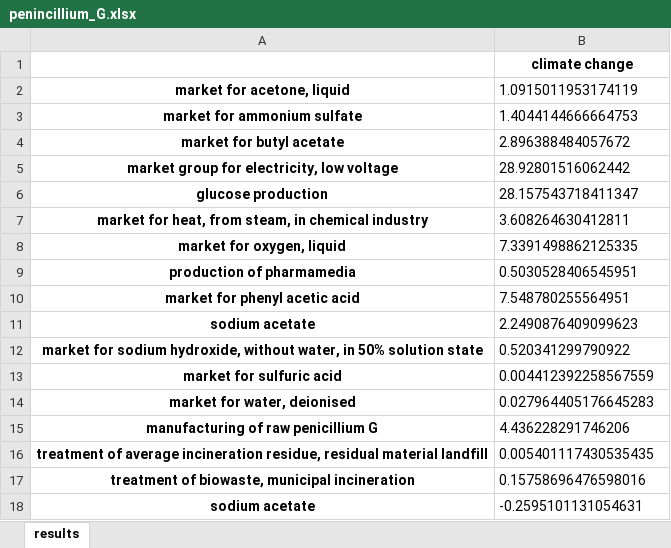
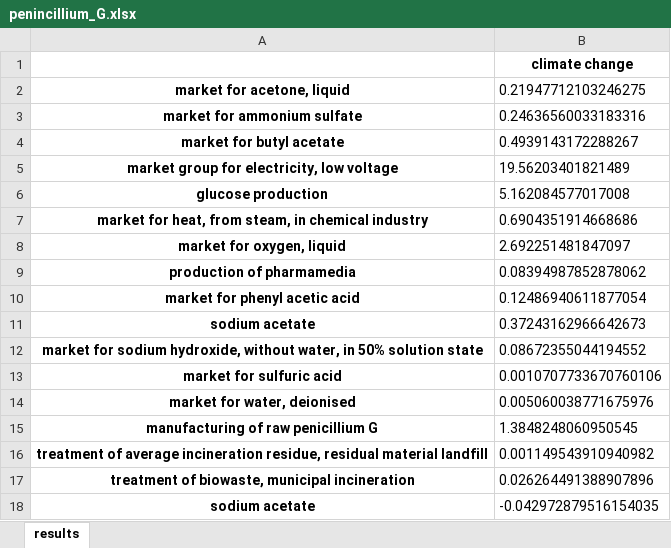
Before and after one commit to RuneWF/penicilin, an Excel workbook: results/sensitivity/penincillium_G.xlsx, sheet results, drawn as a sheet; values as stored, in another font and other column widths than the file's, no borders; the diff names each change by its address in the sheet, - before the commit and + after, or states it on an @@ line.

```diff
--- a/results/sensitivity/penincillium_G.xlsx (sheet results)
+++ b/results/sensitivity/penincillium_G.xlsx (sheet results)
-B2: 1.0915011953174119
+B2: 0.21947712103246275
-B3: 1.4044144666664753
+B3: 0.24636560033183316
-B4: 2.896388484057672
+B4: 0.4939143172288267
-B5: 28.92801516062442
+B5: 19.56203401821489
-B6: 28.157543718411347
+B6: 5.162084577017008
-B7: 3.608264630412811
+B7: 0.6904351914668686
-B8: 7.3391498862125335
+B8: 2.692251481847097
-B9: 0.5030528406545951
+B9: 0.08394987852878062
-B10: 7.548780255564951
+B10: 0.12486940611877054
-B11: 2.2490876409099623
+B11: 0.37243162966642673
-B12: 0.520341299790922
+B12: 0.08672355044194552
-B13: 0.004412392258567559
+B13: 0.0010707733670760106
-B14: 0.027964405176645283
+B14: 0.005060038771675976
-B15: 4.436228291746206
+B15: 1.3848248060950545
-B16: 0.005401117430535435
+B16: 0.001149543910940982
-B17: 0.15758696476598016
+B17: 0.026264491388907896
-B18: -0.2595101131054631
+B18: -0.042972879516154035
```
Also changed, not shown: data/temp.xlsx, results/LCIA/LCIA_results.xlsx, 27 other files.
